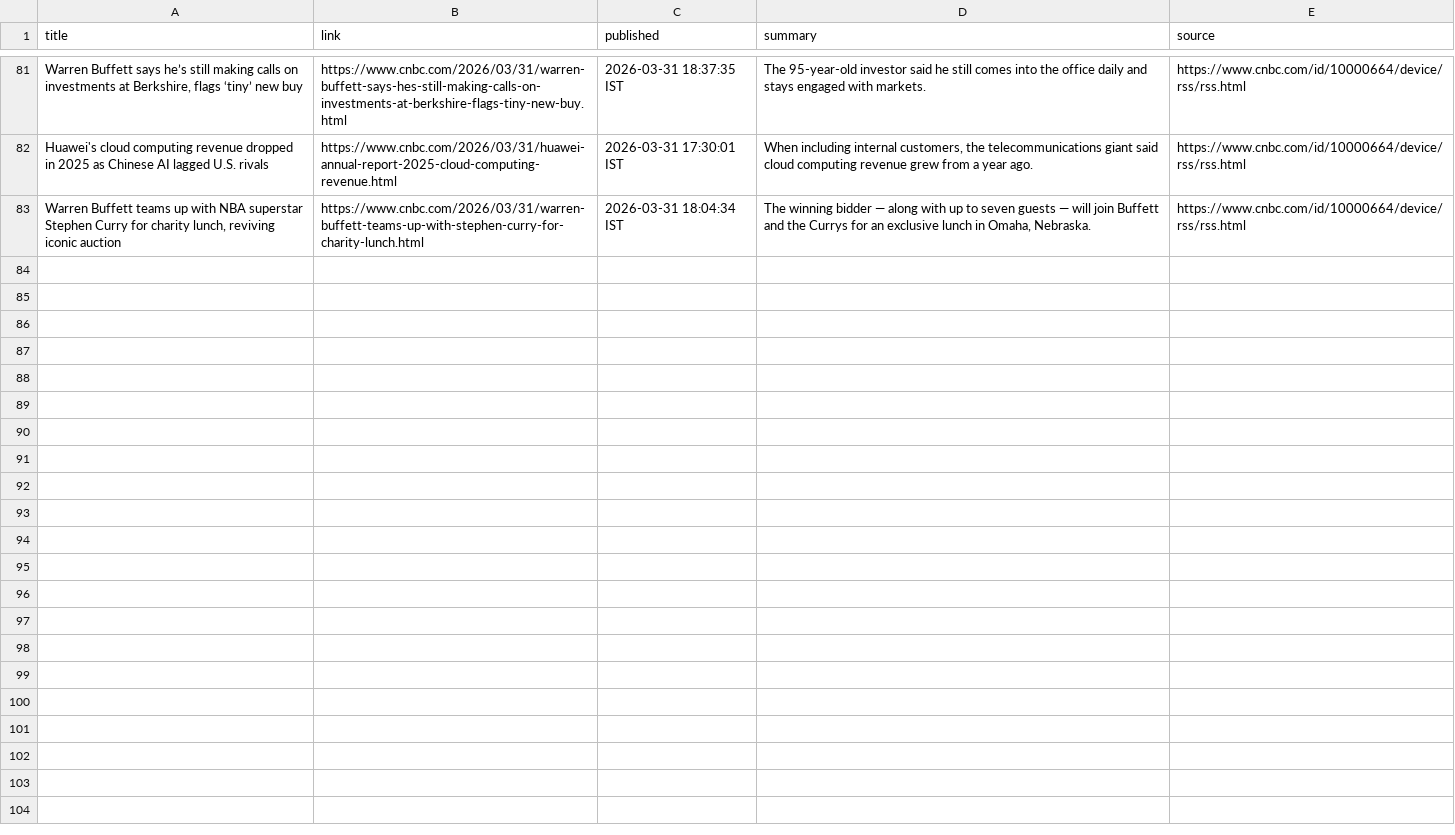
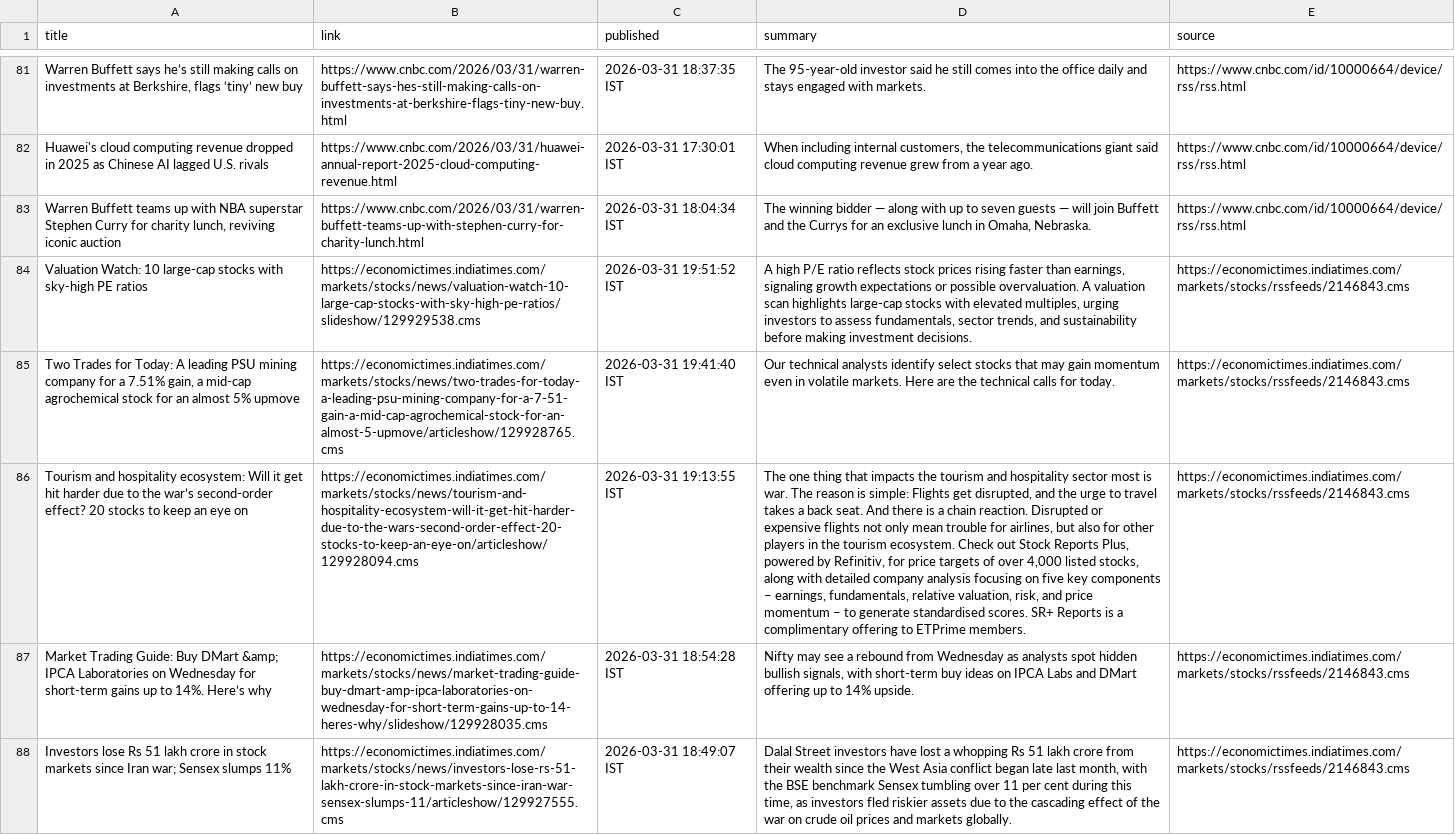
Before and after one commit to aarshrana007/Stock_Analysis, a CSV file: news_data/india_financial_news_2026-03-31.csv, drawn as a sheet; only a part is shown, gaps mark what is left out; the diff covers the shown part only; the diff names each change by its address in the sheet, - before the commit and + after, or states it on an @@ line.

```diff
--- a/news_data/india_financial_news_2026-03-31.csv
+++ b/news_data/india_financial_news_2026-03-31.csv
+row 84: Valuation Watch: 10 large-cap stocks with sky-high PE ratios | https://economictimes.indiatimes.com/markets/stocks/news/valuation-watch-10-large-cap-stocks-with-sky-high-pe-ratios/slideshow/129929538.cms | 2026-03-31 19:51:52 IST | A high P/E ratio reflects stock prices rising faster than earnings, signaling growth expectations or possible overvaluation. A valuation scan highlights large-cap stocks with elevated multiples, urging investors to assess fundamentals, sector trends, and sustainability before making investment decisions. | https://economictimes.indiatimes.com/markets/stocks/rssfeeds/2146843.cms
+row 85: Two Trades for Today: A leading PSU mining company for a 7.51% gain, a mid-cap agrochemical stock for an almost 5% upmove | https://economictimes.indiatimes.com/markets/stocks/news/two-trades-for-today-a-leading-psu-mining-company-for-a-7-51-gain-a-mid-cap-agrochemical-stock-for-an-almost-5-upmove/articleshow/129928765.cms | 2026-03-31 19:41:40 IST | Our technical analysts identify select stocks that may gain momentum even in volatile markets. Here are the technical calls for today. | https://economictimes.indiatimes.com/markets/stocks/rssfeeds/2146843.cms
+row 86: Tourism and hospitality ecosystem: Will it get hit harder due to the war’s second-order effect? 20 stocks to keep an eye on | https://economictimes.indiatimes.com/markets/stocks/news/tourism-and-hospitality-ecosystem-will-it-get-hit-harder-due-to-the-wars-second-order-effect-20-stocks-to-keep-an-eye-on/articleshow/129928094.cms | 2026-03-31 19:13:55 IST | The one thing that impacts the tourism and hospitality sector most is war. The reason is simple: Flights get disrupted, and the urge to travel takes a back seat. And there is a chain reaction. Disrupted or expensive flights not only mean trouble for airlines, but also for other players in the tourism ecosystem. Check out Stock Reports Plus, powered by Refinitiv, for price targets of over 4,000 listed stocks, along with detailed company analysis focusing on five key components – earnings, fundamentals, relative valuation, risk, and price momentum – to generate standardised scores. SR+ Reports is a complimentary offering to ETPrime members. | https://economictimes.indiatimes.com/markets/stocks/rssfeeds/2146843.cms
+row 87: Market Trading Guide: Buy DMart &amp; IPCA Laboratories on Wednesday for short-term gains up to 14%. Here’s why | https://economictimes.indiatimes.com/markets/stocks/news/market-trading-guide-buy-dmart-amp-ipca-laboratories-on-wednesday-for-short-term-gains-up-to-14-heres-why/slideshow/129928035.cms | 2026-03-31 18:54:28 IST | Nifty may see a rebound from Wednesday as analysts spot hidden bullish signals, with short-term buy ideas on IPCA Labs and DMart offering up to 14% upside. | https://economictimes.indiatimes.com/markets/stocks/rssfeeds/2146843.cms
+row 88: Investors lose Rs 51 lakh crore in stock markets since Iran war; Sensex slumps 11% | https://economictimes.indiatimes.com/markets/stocks/news/investors-lose-rs-51-lakh-crore-in-stock-markets-since-iran-war-sensex-slumps-11/articleshow/129927555.cms | 2026-03-31 18:49:07 IST | Dalal Street investors have lost a whopping Rs 51 lakh crore from their wealth since the West Asia conflict began late last month, with the BSE benchmark Sensex tumbling over 11 per cent during this time, as investors fled riskier assets due to the cascading effect of the war on crude oil prices and markets globally. | https://economictimes.indiatimes.com/markets/stocks/rssfeeds/2146843.cms
```
Also changed, not shown: 4 added rows elsewhere in this file, 1 other file.
